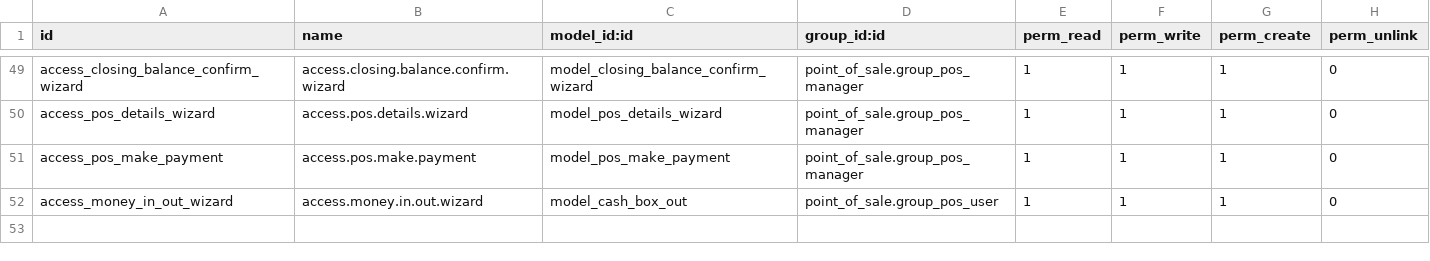
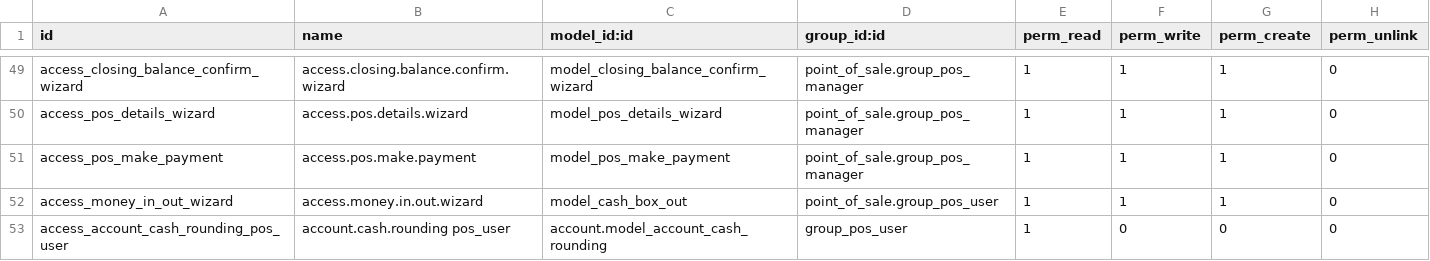
Before and after one commit to odoochina-dev/odoo14-releases, a CSV file: odoo14_latest/odoo/addons/point_of_sale/security/ir.model.access.csv, drawn as a sheet; only a part is shown, gaps mark what is left out.

Commit message:
odoo_14.0.20210304.tar.gz

```diff
--- a/odoo14_latest/odoo/addons/point_of_sale/security/ir.model.access.csv
+++ b/odoo14_latest/odoo/addons/point_of_sale/security/ir.model.access.csv
@@ -52 +52,2 @@ access_pos_make_payment,access.pos.make.payment,model_pos_make_payment,point_of_
 access_money_in_out_wizard,access.money.in.out.wizard,model_cash_box_out,point_of_sale.group_pos_user,1,1,1,0
+access_account_cash_rounding_pos_user,account.cash.rounding pos_user,account.model_account_cash_rounding,group_pos_user,1,0,0,0
```
Also changed, not shown: 23 other files.
